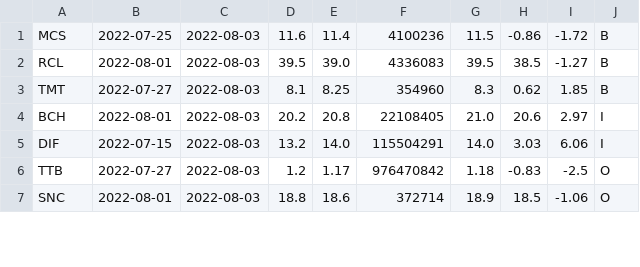
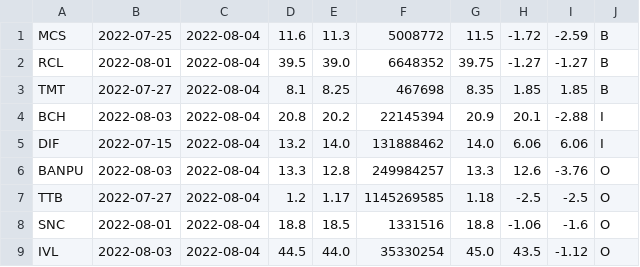
Before and after one commit to santimcs/A8, a CSV file: Data/daily-sales.csv, drawn as a sheet; only a part is shown; the diff covers the shown part only.

```diff
--- a/Data/daily-sales.csv
+++ b/Data/daily-sales.csv
@@ -1,7 +1,9 @@
-MCS,2022-07-25,2022-08-03,11.6,11.4,4100236,11.5,-0.86,-1.72,B
-RCL,2022-08-01,2022-08-03,39.5,39.0,4336083,39.5,38.5,-1.27,B
-TMT,2022-07-27,2022-08-03,8.1,8.25,354960,8.3,0.62,1.85,B
-BCH,2022-08-01,2022-08-03,20.2,20.8,22108405,21.0,20.6,2.97,I
-DIF,2022-07-15,2022-08-03,13.2,14.0,115504291,14.0,3.03,6.06,I
-TTB,2022-07-27,2022-08-03,1.2,1.17,976470842,1.18,-0.83,-2.5,O
-SNC,2022-08-01,2022-08-03,18.8,18.6,372714,18.9,18.5,-1.06,O
+MCS,2022-07-25,2022-08-04,11.6,11.3,5008772,11.5,-1.72,-2.59,B
+RCL,2022-08-01,2022-08-04,39.5,39.0,6648352,39.75,-1.27,-1.27,B
+TMT,2022-07-27,2022-08-04,8.1,8.25,467698,8.35,1.85,1.85,B
+BCH,2022-08-03,2022-08-04,20.8,20.2,22145394,20.9,20.1,-2.88,I
+DIF,2022-07-15,2022-08-04,13.2,14.0,131888462,14.0,6.06,6.06,I
+BANPU,2022-08-03,2022-08-04,13.3,12.8,249984257,13.3,12.6,-3.76,O
+TTB,2022-07-27,2022-08-04,1.2,1.17,1145269585,1.18,-2.5,-2.5,O
+SNC,2022-08-01,2022-08-04,18.8,18.5,1331516,18.8,-1.06,-1.6,O
+IVL,2022-08-03,2022-08-04,44.5,44.0,35330254,45.0,43.5,-1.12,O
```
Also changed, not shown: 2 added rows, 4 removed rows and 26 edited cells elsewhere in this file, Data/5-day-average.csv, Data/dailies.csv, 23 other files.
